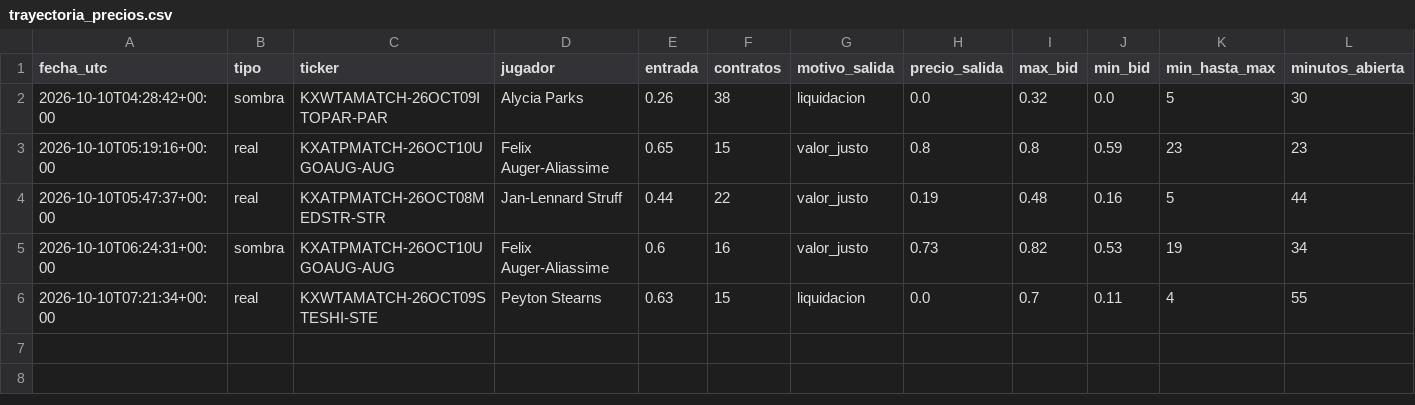
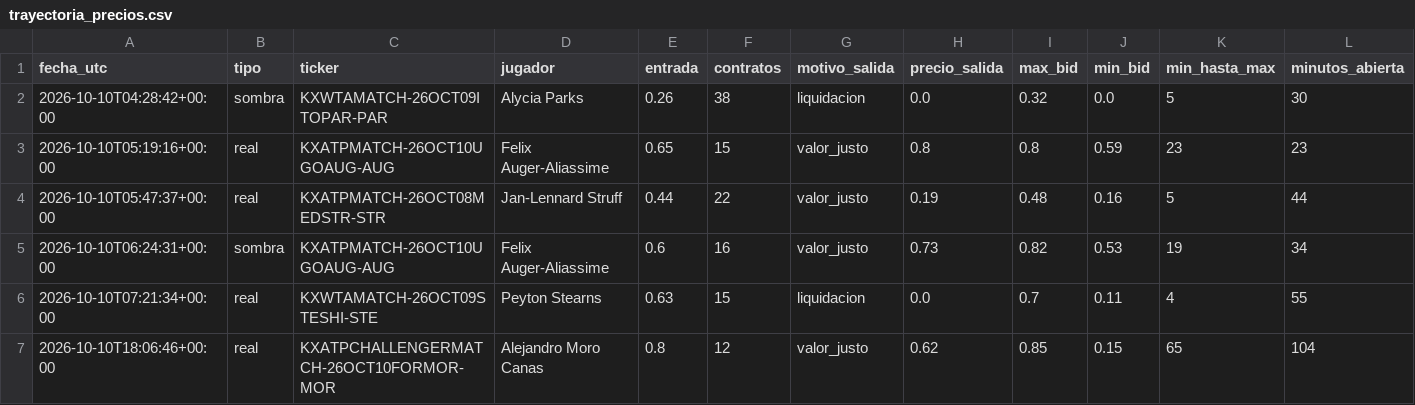
Before and after one commit to dineroforever/tenis-alertas, a CSV file: trayectoria_precios.csv, drawn as a sheet; only a part is shown; rows hold the shown columns only; the diff names each change by its address in the sheet, - before the commit and + after, or states it on an @@ line.

```diff
--- a/trayectoria_precios.csv
+++ b/trayectoria_precios.csv
+row 7: 2026-10-10T18:06:46+00:00 | real | KXATPCHALLENGERMATCH-26OCT10FORMOR-MOR | Alejandro Moro Canas | 0.8 | 12 | valor_justo | 0.62 | 0.85 | 0.15 | 65 | 104
```
Also changed, not shown: candidatos.csv, senales_salidas.csv, 1 other file.
